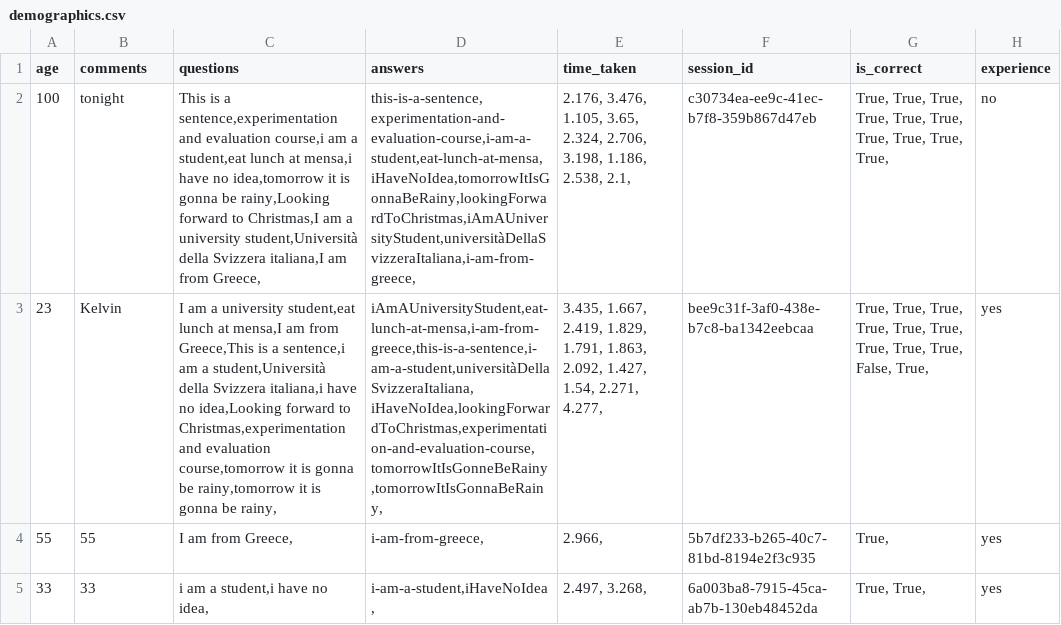
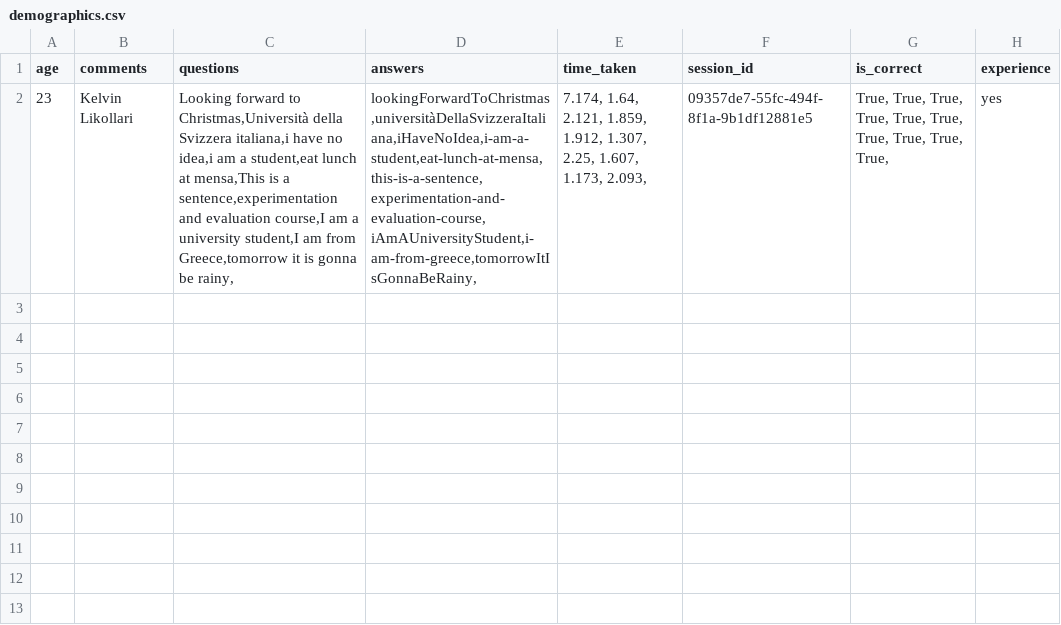
Before and after one commit to likolk/camelCase-vs-kebab-case, a CSV file: exp02/experiment02/demographics.csv, drawn as a sheet; removed rows and columns are numbered as before the commit, all else as after; the diff names each change by its address in the sheet, - before the commit and + after, or states it on an @@ line.

```diff
--- a/exp02/experiment02/demographics.csv
+++ b/exp02/experiment02/demographics.csv
-row 2: 100 | tonight | This is a sentence,experimentation and evaluation course,i am a student,eat lunch at mensa,i have no idea,tomorrow it is gonna be rainy,Looking forward to Christmas,I am a university student,Università della Svizzera italiana,I am from Greece, | this-is-a-sentence,experimentation-and-evaluation-course,i-am-a-student,eat-lunch-at-mensa,iHaveNoIdea,tomorrowItIsGonnaBeRainy,lookingForwardToChristmas,iAmAUniversityStudent,universitàDellaSvizzeraItaliana,i-am-from-greece, | 2.176, 3.476, 1.105, 3.65, 2.324, 2.706, 3.198, 1.186, 2.538, 2.1, | c30734ea-ee9c-41ec-b7f8-359b867d47eb | True, True, True, True, True, True, True, True, True, True, | no
-B2 (comments): Kelvin
+B2 (comments): Kelvin Likollari
-C2 (questions): I am a university student,eat lunch at mensa,I am from Greece,This is a sentence,i am a student,Università della Svizzera italiana,i have no idea,Looking forward to Christmas,experimentation and evaluation course,tomorrow it is gonna be rainy,tomorrow it is…
+C2 (questions): Looking forward to Christmas,Università della Svizzera italiana,i have no idea,i am a student,eat lunch at mensa,This is a sentence,experimentation and evaluation course,I am a university student,I am from Greece,tomorrow it is…
-D2 (answers): iAmAUniversityStudent,eat-lunch-at-mensa,i-am-from-greece,this-is-a-sentence,i-am-a-student,universitàDellaSvizzeraItaliana,iHaveNoIdea,lookingForwardToChristmas,experimentation-and-evaluation-course,tomorrowItIsGonneBeRainy,tomorrowItIsGonnaBeRainy,
+D2 (answers): lookingForwardToChristmas,universitàDellaSvizzeraItaliana,iHaveNoIdea,i-am-a-student,eat-lunch-at-mensa,this-is-a-sentence,experimentation-and-evaluation-course,iAmAUniversityStudent,i-am-from-greece,tomorrowItIsGonnaBeRainy,
-E2 (time_taken): 3.435, 1.667, 2.419, 1.829, 1.791, 1.863, 2.092, 1.427, 1.54, 2.271, 4.277,
+E2 (time_taken): 7.174, 1.64, 2.121, 1.859, 1.912, 1.307, 2.25, 1.607, 1.173, 2.093,
-F2 (session_id): bee9c31f-3af0-438e-b7c8-ba1342eebcaa
+F2 (session_id): 09357de7-55fc-494f-8f1a-9b1df12881e5
-G2 (is_correct): …True, True, False, True,
+G2 (is_correct): …True, True, True,
-row 4: 55 | 55 | I am from Greece, | i-am-from-greece, | 2.966, | 5b7df233-b265-40c7-81bd-8194e2f3c935 | True, | yes
-row 5: 33 | 33 | i am a student,i have no idea, | i-am-a-student,iHaveNoIdea, | 2.497, 3.268, | 6a003ba8-7915-45ca-ab7b-130eb48452da | True, True, | yes
```
Also changed, not shown: 1 other file.
